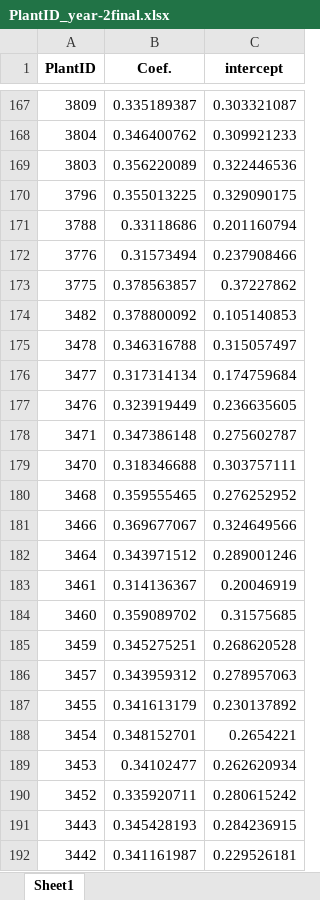
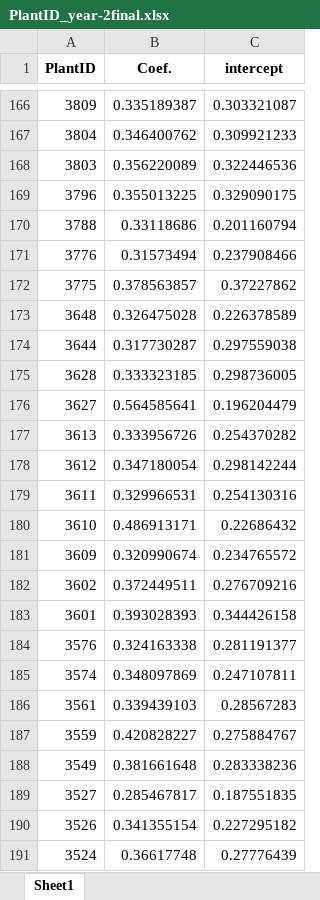
Before and after one commit to ARAzampour/AMR-project, an Excel workbook: hourly datasets/PlantID_year-2final.xlsx, sheet Sheet1, drawn as a sheet; only a part is shown, gaps mark what is left out; the shorter side is filled out with more unchanged rows; values as stored, in another font and other column widths than the file's, no borders; the diff covers the shown part only; the diff names each change by its address in the sheet, - before the commit and + after, or states it on an @@ line.

```diff
--- a/hourly datasets/PlantID_year-2final.xlsx (sheet Sheet1)
+++ b/hourly datasets/PlantID_year-2final.xlsx (sheet Sheet1)
+row 173: 3648 | 0.326475028 | 0.226378589
+row 174: 3644 | 0.317730287 | 0.297559038
+row 175: 3628 | 0.333323185 | 0.298736005
+row 176: 3627 | 0.564585641 | 0.196204479
+row 177: 3613 | 0.333956726 | 0.254370282
+row 178: 3612 | 0.347180054 | 0.298142244
+row 179: 3611 | 0.329966531 | 0.254130316
+row 180: 3610 | 0.486913171 | 0.22686432
+row 181: 3609 | 0.320990674 | 0.234765572
+row 182: 3602 | 0.372449511 | 0.276709216
+row 183: 3601 | 0.393028393 | 0.344426158
+row 184: 3576 | 0.324163338 | 0.281191377
+row 185: 3574 | 0.348097869 | 0.247107811
+row 186: 3561 | 0.339439103 | 0.28567283
+row 187: 3559 | 0.420828227 | 0.275884767
+row 188: 3549 | 0.381661648 | 0.283338236
+row 189: 3527 | 0.285467817 | 0.187551835
+row 190: 3526 | 0.341355154 | 0.227295182
+row 191: 3524 | 0.36617748 | 0.27776439
```
Also changed, not shown: 24 added rows, 5 removed rows and 40 edited cells elsewhere in this sheet, hourly datasets/PlantID_year-1final.xlsx, hourly datasets/PlantID_year0final.xlsx, 57 other files.
